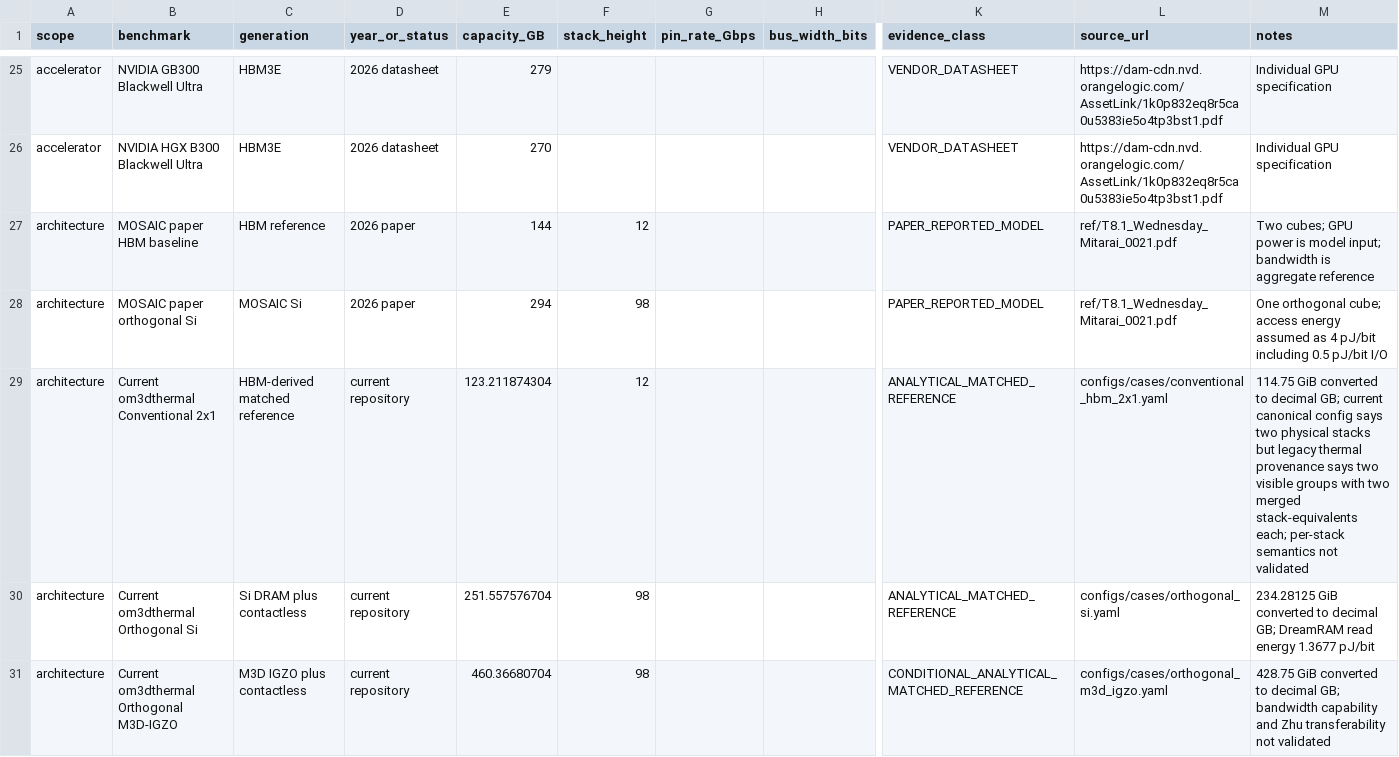
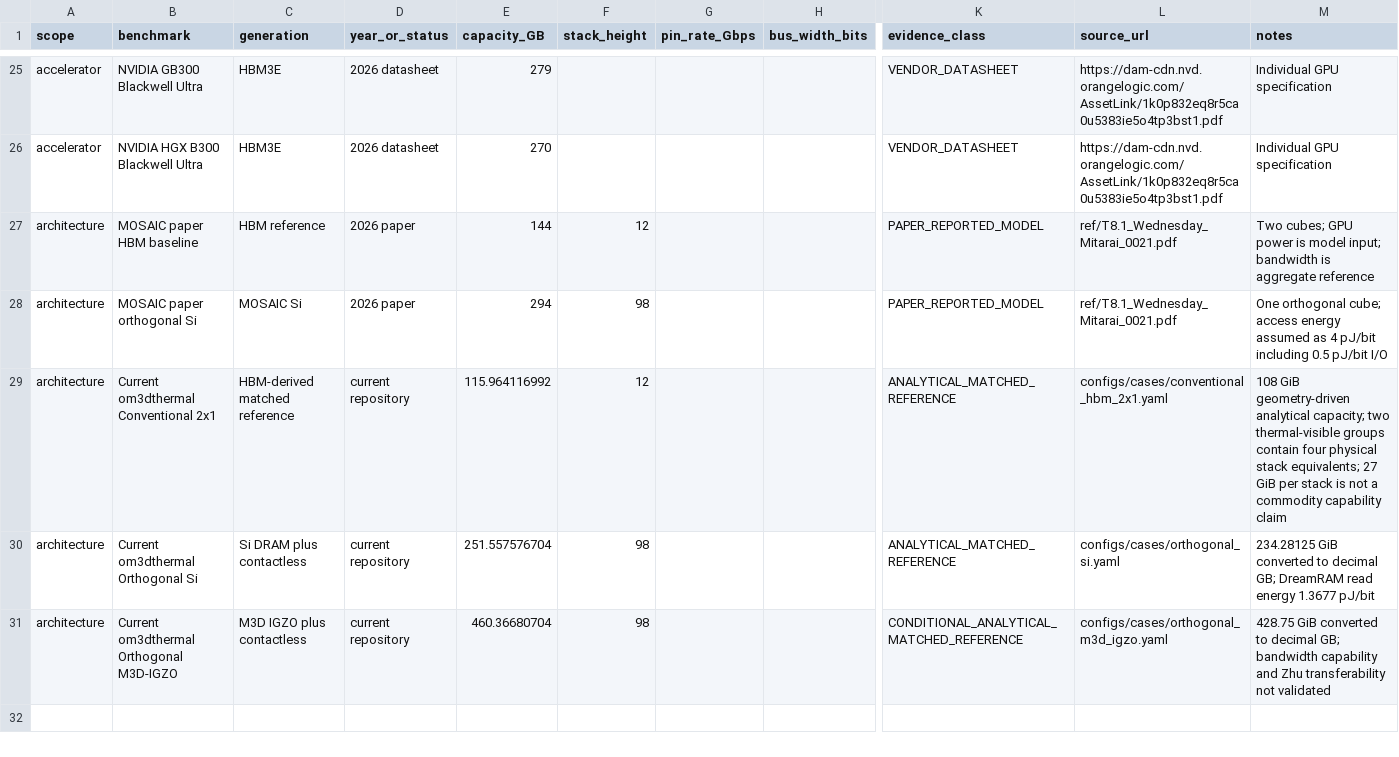
Before and after one commit to chenglinye18-crypto/om3dthermal, a CSV file: docs/research/hbm_benchmark_data_2026-08-25.csv, drawn as a sheet; only a part is shown, gaps mark what is left out; the diff names each change by its address in the sheet, - before the commit and + after, or states it on an @@ line.

Commit message:
Add capacity-aware serving and clarify memory semantics

```diff
--- a/docs/research/hbm_benchmark_data_2026-08-25.csv
+++ b/docs/research/hbm_benchmark_data_2026-08-25.csv
-E29 (capacity_GB): 123.211874304
+E29 (capacity_GB): 115.964116992
-M29 (notes): 114.75 GiB converted to decimal GB; current canonical config says two physical stacks but legacy thermal provenance says two visible groups with two merged stack-equivalents each; per-stack semantics not validated
+M29 (notes): 108 GiB geometry-driven analytical capacity; two thermal-visible groups contain four physical stack equivalents; 27 GiB per stack is not a commodity capability claim
```
Also changed, not shown: 37 other files.
